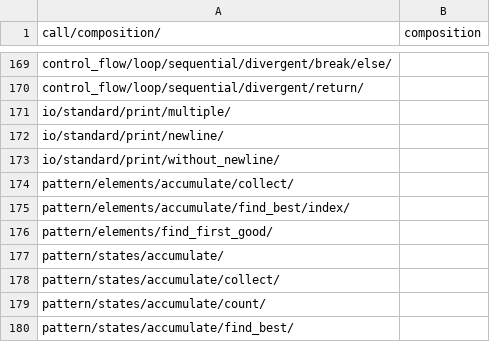
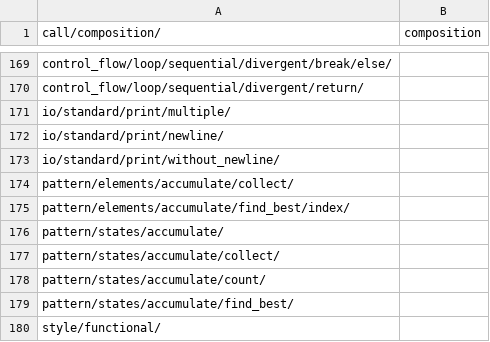
Before and after one commit to laowantong/paroxython, a TSV file: taxonomies/default_taxonomy.tsv, drawn as a sheet; only a part is shown, gaps mark what is left out; the shorter side is filled out with more unchanged rows.

```diff
--- a/taxonomies/default_taxonomy.tsv
+++ b/taxonomies/default_taxonomy.tsv
@@ -175,3 +175,2 @@ pattern/elements/accumulate/collect/
 pattern/elements/accumulate/find_best/index/	
-pattern/elements/find_first_good/	
 pattern/states/accumulate/	
```
Also changed, not shown: 1 other file.
